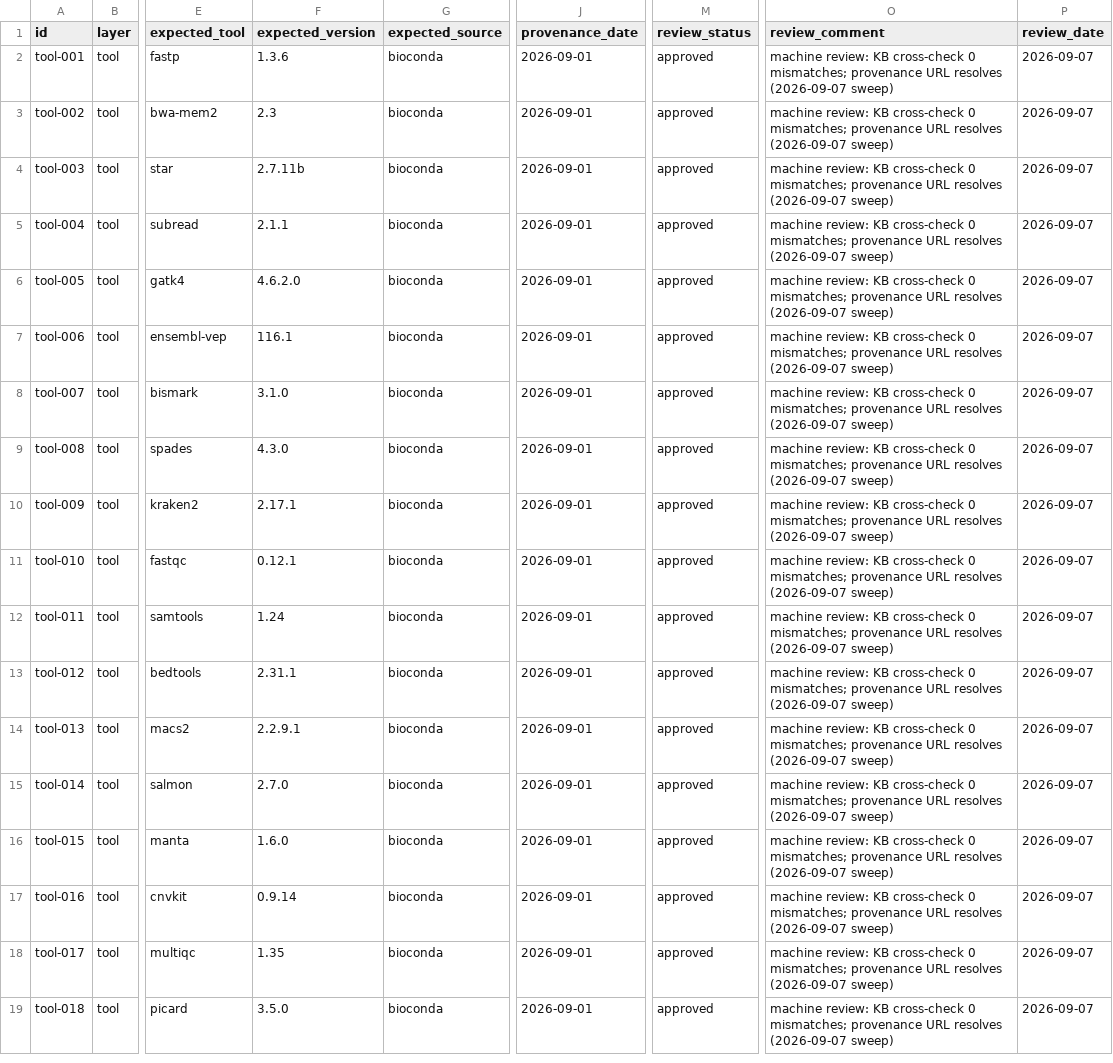
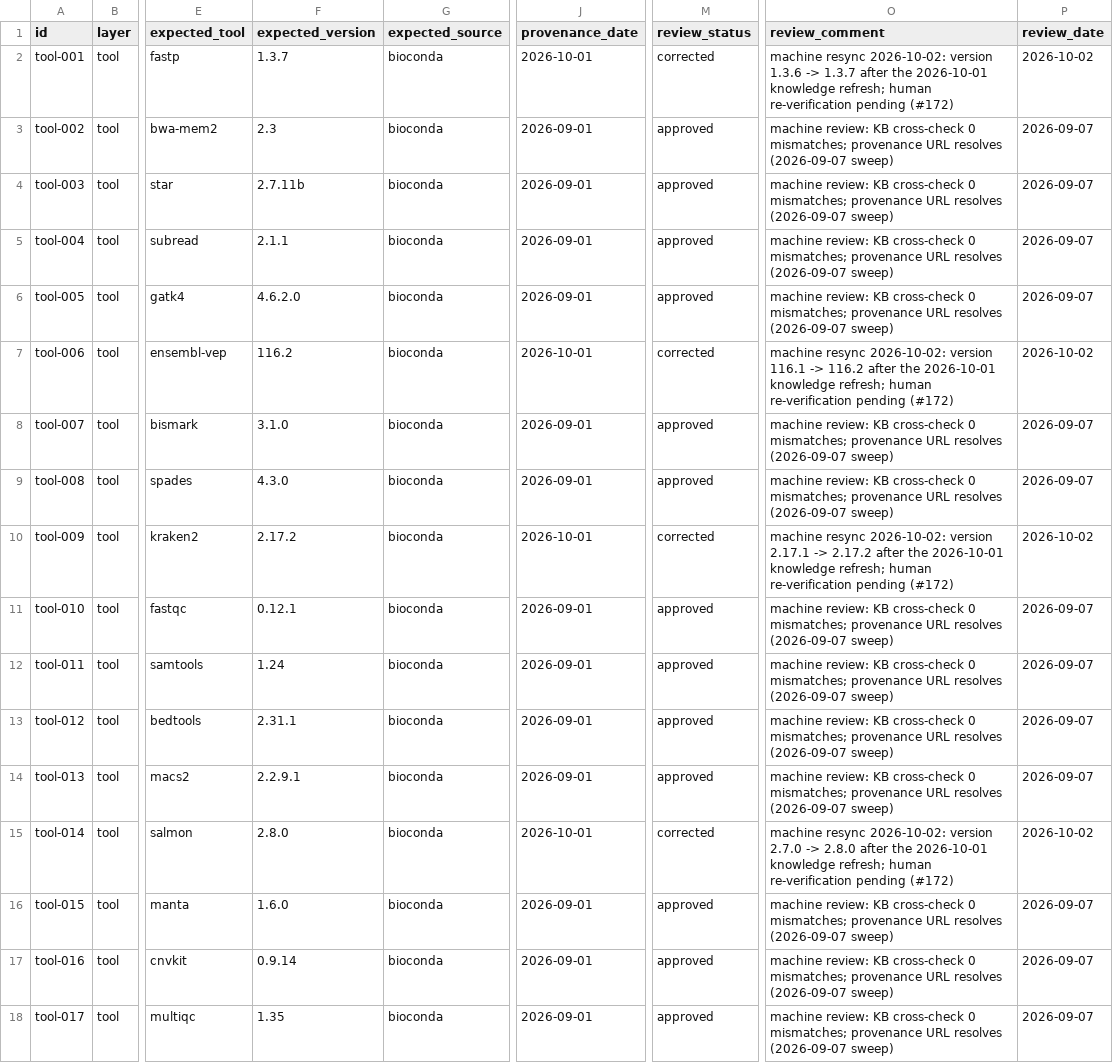
Before and after one commit to Traitome/oxo-flow, a CSV file: eval/gold/tool.csv, drawn as a sheet; only a part is shown, gaps mark what is left out; the shorter side is filled out with more unchanged rows; the diff covers the shown part only; the diff names each change by its address in the sheet, - before the commit and + after, or states it on an @@ line.

Commit message:
fix(eval): repair the gold defects verified in the #172 audit
- tool-046: fabricated name re-scoped bwa_mem4 -> aligner_phoenix
  (bwa-mem4 became a real KB entry in the 2026-10-01 refresh)
- tool-001/006/009/014/032/038/077: versions resynced to the current
  KB after that refresh (fastp 1.3.7, VEP 116.2, kraken2 2.17.2,
  salmon 2.8.0, iqtree 3.1.4, orthanq 1.22.5)
- tool-041: bcl2fastq gains its missing vendor provenance source
- the 10 negative rows: template 'URL resolves' claims removed (no URL
  by construction)
- wf-004: impossible scatter->gather edge dropped (engine reports none)
- wf-007: edge corrected to apply_vqsr_indels -> annotate_variants
  (the reference's true producer of cohort.filtered.vcf.gz)

All edits are machine-made and labelled as such in review_comment with
'human re-verification pending (#172)' — no row claims a human verdict.

```diff
--- a/eval/gold/tool.csv
+++ b/eval/gold/tool.csv
-F2 (expected_version): 1.3.6
+F2 (expected_version): 1.3.7
-J2 (provenance_date): 2026-09-01
+J2 (provenance_date): 2026-10-01
-M2 (review_status): approved
+M2 (review_status): corrected
-O2 (review_comment): machine review: KB cross-check 0 mismatches; provenance URL resolves (2026-09-07 sweep)
+O2 (review_comment): machine resync 2026-10-02: version 1.3.6 -> 1.3.7 after the 2026-10-01 knowledge refresh; human re-verification pending (#172)
-P2 (review_date): 2026-09-07
+P2 (review_date): 2026-10-02
-F7 (expected_version): 116.1
+F7 (expected_version): 116.2
-J7 (provenance_date): 2026-09-01
+J7 (provenance_date): 2026-10-01
-M7 (review_status): approved
+M7 (review_status): corrected
-O7 (review_comment): machine review: KB cross-check 0 mismatches; provenance URL resolves (2026-09-07 sweep)
+O7 (review_comment): machine resync 2026-10-02: version 116.1 -> 116.2 after the 2026-10-01 knowledge refresh; human re-verification pending (#172)
-P7 (review_date): 2026-09-07
+P7 (review_date): 2026-10-02
-F10 (expected_version): 2.17.1
+F10 (expected_version): 2.17.2
-J10 (provenance_date): 2026-09-01
+J10 (provenance_date): 2026-10-01
-M10 (review_status): approved
+M10 (review_status): corrected
-O10 (review_comment): machine review: KB cross-check 0 mismatches; provenance URL resolves (2026-09-07 sweep)
+O10 (review_comment): machine resync 2026-10-02: version 2.17.1 -> 2.17.2 after the 2026-10-01 knowledge refresh; human re-verification pending (#172)
-P10 (review_date): 2026-09-07
+P10 (review_date): 2026-10-02
-F15 (expected_version): 2.7.0
+F15 (expected_version): 2.8.0
-J15 (provenance_date): 2026-09-01
+J15 (provenance_date): 2026-10-01
-M15 (review_status): approved
+M15 (review_status): corrected
-O15 (review_comment): machine review: KB cross-check 0 mismatches; provenance URL resolves (2026-09-07 sweep)
+O15 (review_comment): machine resync 2026-10-02: version 2.7.0 -> 2.8.0 after the 2026-10-01 knowledge refresh; human re-verification pending (#172)
-P15 (review_date): 2026-09-07
+P15 (review_date): 2026-10-02
```
Also changed, not shown: 42 edited cells elsewhere in this file, eval/gold/workflow.csv.
